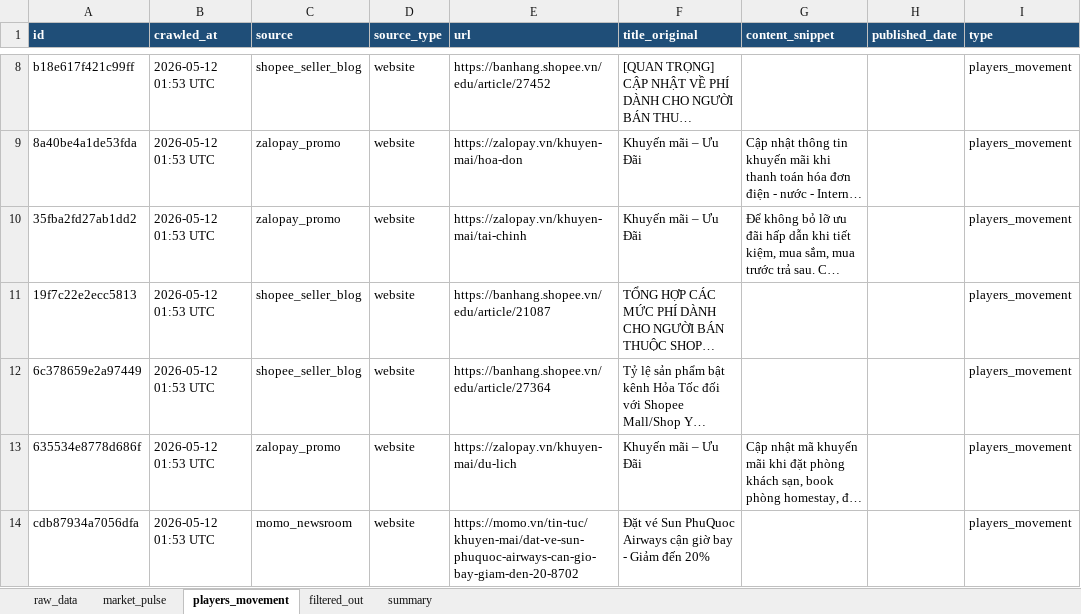
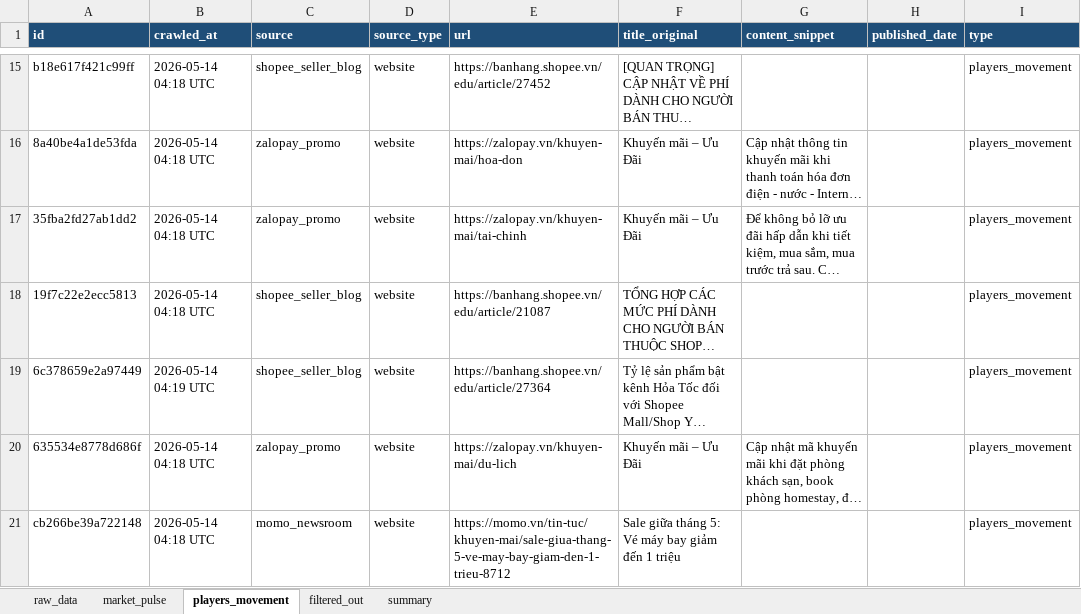
Before and after one commit to Hienhd15411/MR, an Excel workbook: output/raw_data.xlsx, sheet players_movement, drawn as a sheet; only a part is shown, gaps mark what is left out; long unchanged cells end in …; values as stored, in another font and other column widths than the file's, no borders; addresses are those after the commit; the diff covers the shown part only; the diff names each change by its address in the sheet, - before the commit and + after, or states it on an @@ line.

```diff
--- a/output/raw_data.xlsx (sheet players_movement)
+++ b/output/raw_data.xlsx (sheet players_movement)
-B15:B18 (crawled_at): 2026-05-12 01:53 UTC
+B15:B18 (crawled_at): 2026-05-14 04:18 UTC
-B19 (crawled_at): 2026-05-12 01:53 UTC
+B19 (crawled_at): 2026-05-14 04:19 UTC
-B20:B21 (crawled_at): 2026-05-12 01:53 UTC
+B20:B21 (crawled_at): 2026-05-14 04:18 UTC
-A21 (id): cdb87934a7056dfa
+A21 (id): cb266be39a722148
-E21 (url): https://momo.vn/tin-tuc/khuyen-mai/dat-ve-sun-phuquoc-airways-can-gio-bay-giam-den-20-8702
+E21 (url): https://momo.vn/tin-tuc/khuyen-mai/sale-giua-thang-5-ve-may-bay-giam-den-1-trieu-8712
-F21 (title_original): Đặt vé Sun PhuQuoc Airways cận giờ bay - Giảm đến 20%
+F21 (title_original): Sale giữa tháng 5: Vé máy bay giảm đến 1 triệu
```
Also changed, not shown: 13 added rows, 10 removed rows and 92 edited cells elsewhere in this sheet, sheet raw_data, sheet filtered_out, sheet market_pulse, sheet summary, 1 other file.
